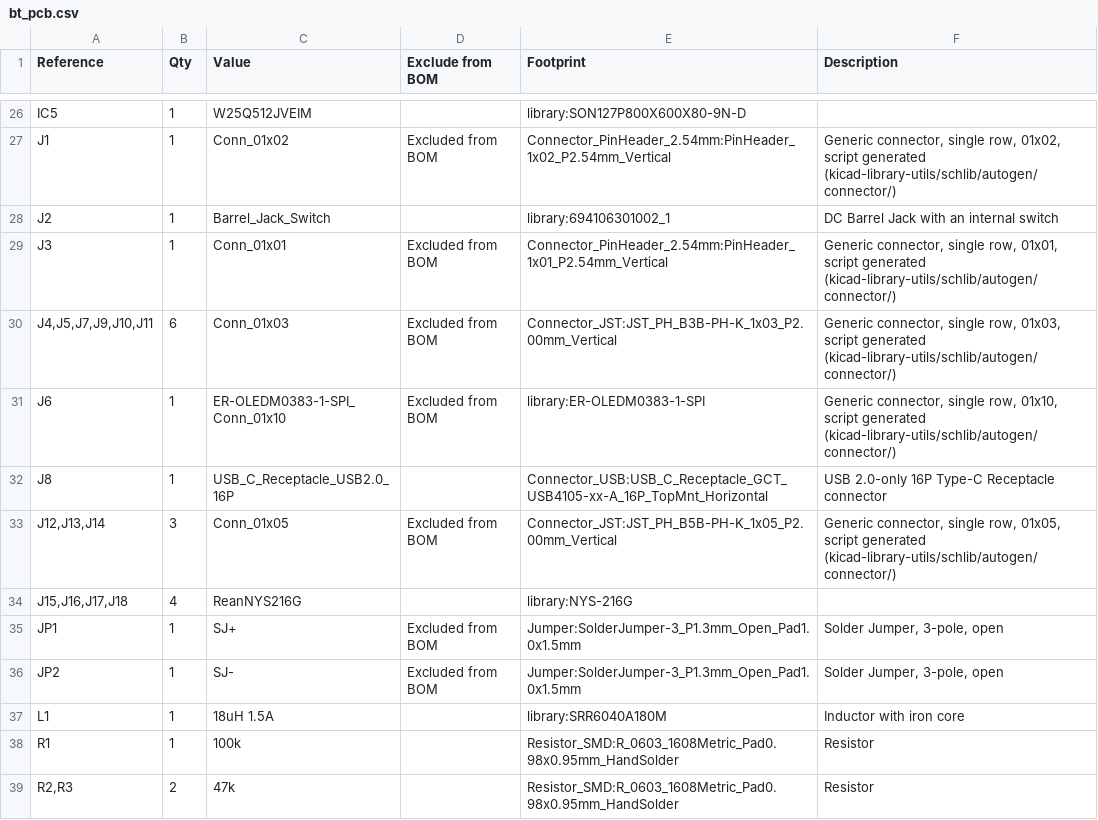
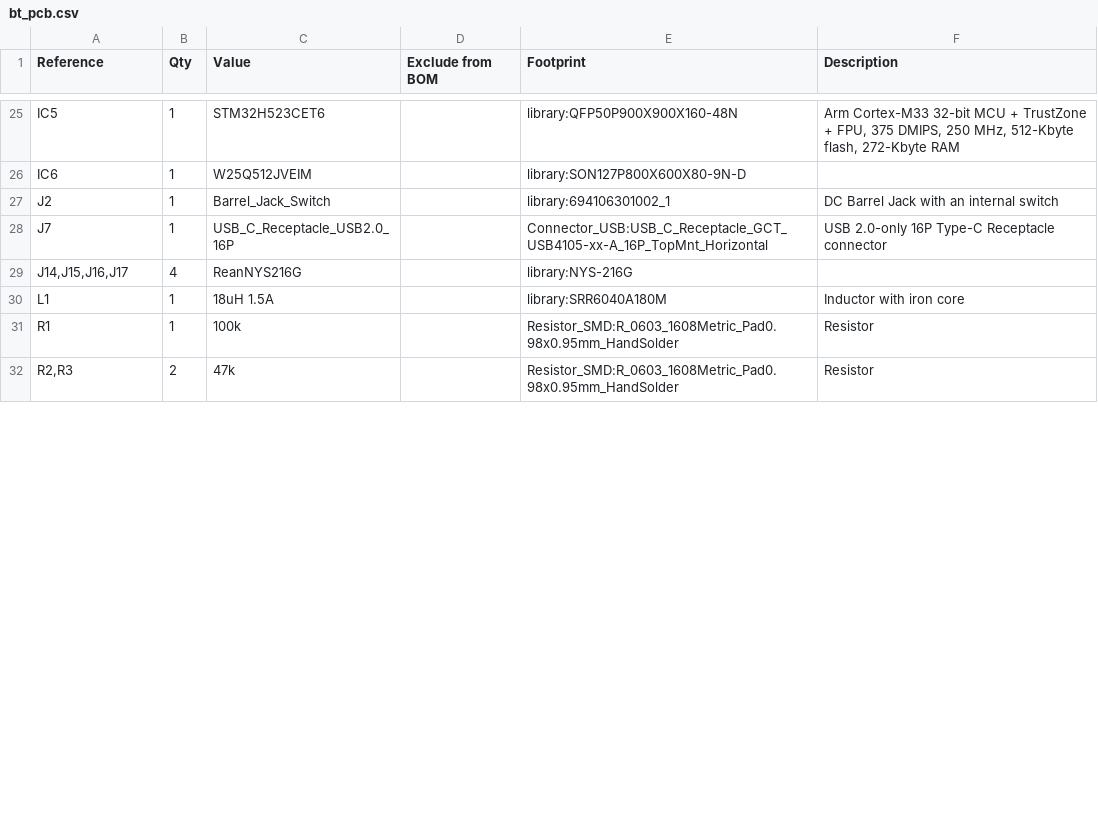
Before and after one commit to giacomo-ascari/busy-toad, a CSV file: pcb/bt_pcb/bt_pcb.csv, drawn as a sheet; only a part is shown, gaps mark what is left out; the diff covers the shown part only.

```diff
--- a/pcb/bt_pcb/bt_pcb.csv
+++ b/pcb/bt_pcb/bt_pcb.csv
@@ -26,12 +25,6 @@
-"IC5","1","W25Q512JVEIM","","library:SON127P800X600X80-9N-D",""
-"J1","1","Conn_01x02","Excluded from BOM","Connector_PinHeader_2.54mm:PinHeader_1x02_P2.54mm_Vertical","Generic connector, single row, 01x02, script generated (kicad-library-utils/schlib/autogen/connector/)"
+"IC5","1","STM32H523CET6","","library:QFP50P900X900X160-48N","Arm Cortex-M33 32-bit MCU + TrustZone + FPU, 375 DMIPS, 250 MHz, 512-Kbyte flash, 272-Kbyte RAM"
+"IC6","1","W25Q512JVEIM","","library:SON127P800X600X80-9N-D",""
 "J2","1","Barrel_Jack_Switch","","library:694106301002_1","DC Barrel Jack with an internal switch"
-"J3","1","Conn_01x01","Excluded from BOM","Connector_PinHeader_2.54mm:PinHeader_1x01_P2.54mm_Vertical","Generic connector, single row, 01x01, script generated (kicad-library-utils/schlib/autogen/connector/)"
-"J4,J5,J7,J9,J10,J11","6","Conn_01x03","Excluded from BOM","Connector_JST:JST_PH_B3B-PH-K_1x03_P2.00mm_Vertical","Generic connector, single row, 01x03, script generated (kicad-library-utils/schlib/autogen/connector/)"
-"J6","1","ER-OLEDM0383-1-SPI_Conn_01x10","Excluded from BOM","library:ER-OLEDM0383-1-SPI","Generic connector, single row, 01x10, script generated (kicad-library-utils/schlib/autogen/connector/)"
-"J8","1","USB_C_Receptacle_USB2.0_16P","","Connector_USB:USB_C_Receptacle_GCT_USB4105-xx-A_16P_TopMnt_Horizontal","USB 2.0-only 16P Type-C Receptacle connector"
-"J12,J13,J14","3","Conn_01x05","Excluded from BOM","Connector_JST:JST_PH_B5B-PH-K_1x05_P2.00mm_Vertical","Generic connector, single row, 01x05, script generated (kicad-library-utils/schlib/autogen/connector/)"
-"J15,J16,J17,J18","4","ReanNYS216G","","library:NYS-216G",""
-"JP1","1","SJ+","Excluded from BOM","Jumper:SolderJumper-3_P1.3mm_Open_Pad1.0x1.5mm","Solder Jumper, 3-pole, open"
-"JP2","1","SJ-","Excluded from BOM","Jumper:SolderJumper-3_P1.3mm_Open_Pad1.0x1.5mm","Solder Jumper, 3-pole, open"
+"J7","1","USB_C_Receptacle_USB2.0_16P","","Connector_USB:USB_C_Receptacle_GCT_USB4105-xx-A_16P_TopMnt_Horizontal","USB 2.0-only 16P Type-C Receptacle connector"
+"J14,J15,J16,J17","4","ReanNYS216G","","library:NYS-216G",""
 "L1","1","18uH 1.5A","","library:SRR6040A180M","Inductor with iron core"
```
Also changed, not shown: 5 added rows, 8 removed rows and 34 edited cells elsewhere in this file, 12 other files.
